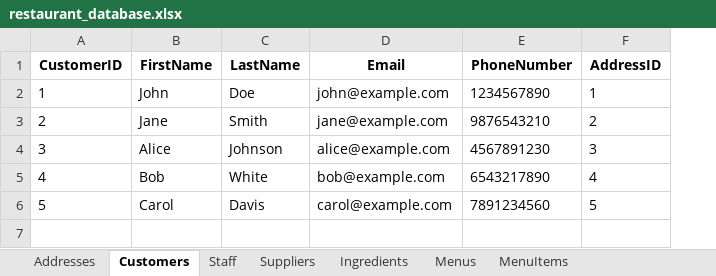
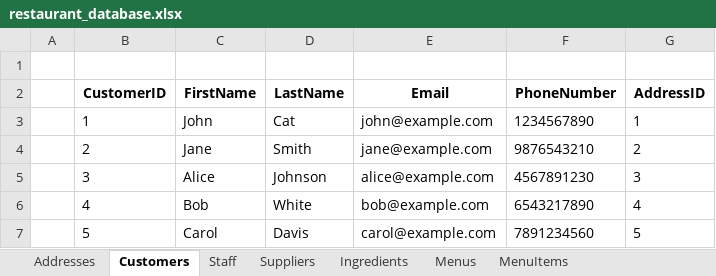
Before and after one commit to ErykNe/Database-Browser, an Excel workbook: others/restaurant_database.xlsx, sheet Customers, drawn as a sheet; values as stored, in another font and other column widths than the file's, no borders; addresses are those after the commit; the diff names each change by its address in the sheet, - before the commit and + after, or states it on an @@ line.

```diff
--- a/others/restaurant_database.xlsx (sheet Customers)
+++ b/others/restaurant_database.xlsx (sheet Customers)
+column A, empty
+row 1: (empty)
-D3 (LastName): Doe
+D3 (LastName): Cat
```
Also changed, not shown: sheet Orders, sheet Payments.
